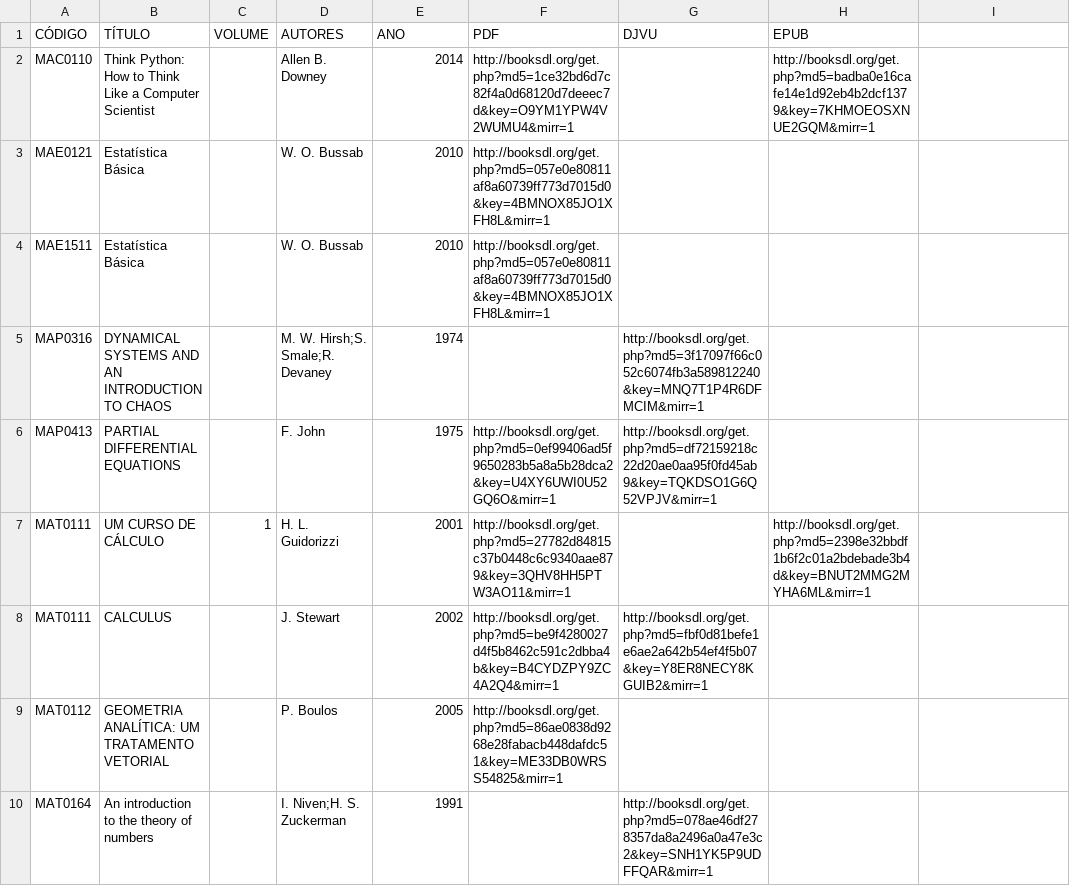
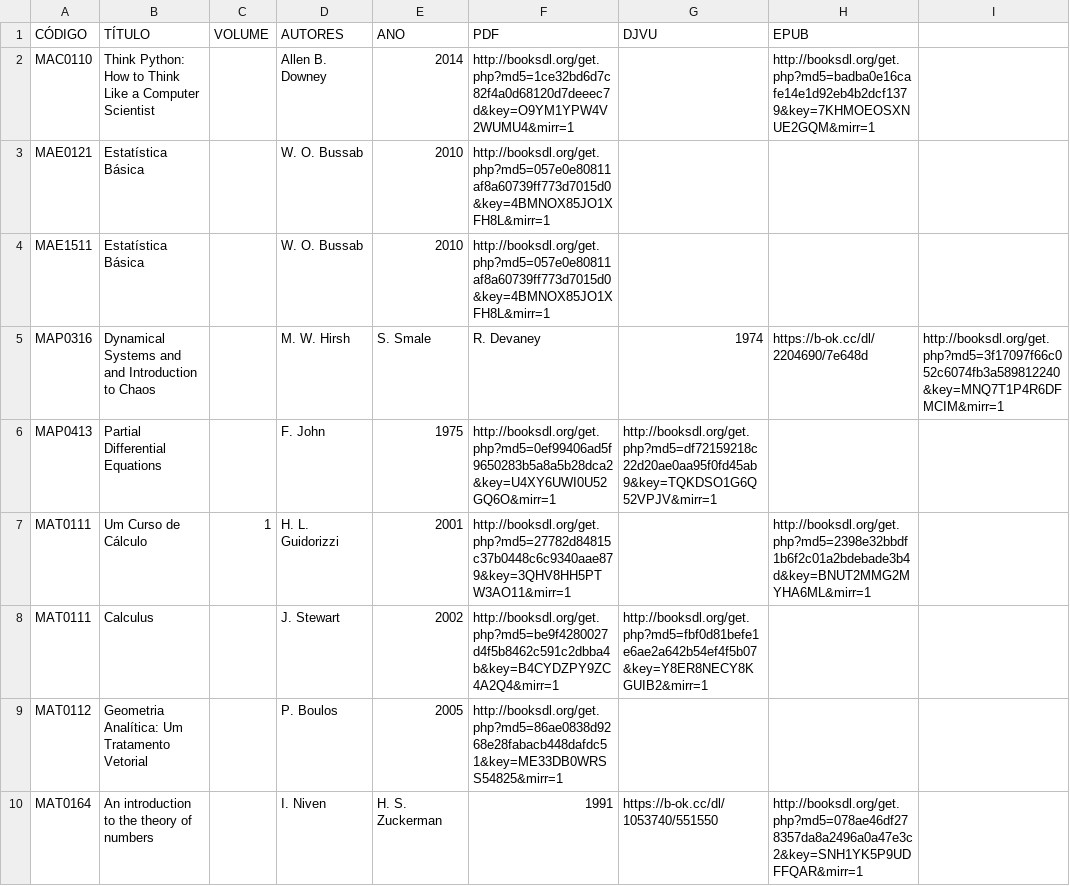
Before and after one commit to camat-usp/Referencias-Bibliograficas, a CSV file: data/references.csv, drawn as a sheet; only a part is shown; the diff covers the shown part only.

```diff
--- a/data/references.csv
+++ b/data/references.csv
@@ -5,6 +5,6 @@ MAE1511,Estatística Básica,,W. O. Bussab,2010,http://booksdl.org/get.php?md5=0
-MAP0316,DYNAMICAL SYSTEMS AND AN INTRODUCTION TO CHAOS,,M. W. Hirsh;S. Smale;R. Devaney,1974,,http://booksdl.org/get.php?md5=3f17097f66c052c6074fb3a589812240&key=MNQ7T1P4R6DFMCIM&mirr=1,
-MAP0413,PARTIAL DIFFERENTIAL EQUATIONS,,F. John,1975,http://booksdl.org/get.php?md5=0ef99406ad5f9650283b5a8a5b28dca2&key=U4XY6UWI0U52GQ6O&mirr=1,http://booksdl.org/get.php?md5=df72159218c22d20ae0aa95f0fd45ab9&key=TQKDSO1G6Q52VPJV&mirr=1,
-MAT0111,UM CURSO DE CÁLCULO,1,H. L. Guidorizzi,2001,http://booksdl.org/get.php?md5=27782d84815c37b0448c6c9340aae879&key=3QHV8HH5PTW3AO11&mirr=1,,http://booksdl.org/get.php?md5=2398e32bbdf1b6f2c01a2bdebade3b4d&key=BNUT2MMG2MYHA6ML&mirr=1
-MAT0111,CALCULUS,,J. Stewart,2002,http://booksdl.org/get.php?md5=be9f4280027d4f5b8462c591c2dbba4b&key=B4CYDZPY9ZC4A2Q4&mirr=1,http://booksdl.org/get.php?md5=fbf0d81befe1e6ae2a642b54ef4f5b07&key=Y8ER8NECY8KGUIB2&mirr=1,
-MAT0112,GEOMETRIA ANALÍTICA: UM TRATAMENTO VETORIAL,,P. Boulos,2005,http://booksdl.org/get.php?md5=86ae0838d9268e28fabacb448dafdc51&key=ME33DB0WRSS54825&mirr=1,,
-MAT0164,An introduction to the theory of numbers,,I. Niven;H. S. Zuckerman,1991,,http://booksdl.org/get.php?md5=078ae46df278357da8a2496a0a47e3c2&key=SNH1YK5P9UDFFQAR&mirr=1,
+MAP0316,Dynamical Systems and and Introduction to Chaos,,M. W. Hirsh,S. Smale,R. Devaney,1974,https://b-ok.cc/dl/2204690/7e648d,http://booksdl.org/get.php?md5=3f17097f66c052c6074fb3a589812240&key=MNQ7T1P4R6DFMCIM&mirr=1
+MAP0413,Partial Differential Equations,,F. John,1975,http://booksdl.org/get.php?md5=0ef99406ad5f9650283b5a8a5b28dca2&key=U4XY6UWI0U52GQ6O&mirr=1,http://booksdl.org/get.php?md5=df72159218c22d20ae0aa95f0fd45ab9&key=TQKDSO1G6Q52VPJV&mirr=1,,
+MAT0111,Um Curso de Cálculo,1,H. L. Guidorizzi,2001,http://booksdl.org/get.php?md5=27782d84815c37b0448c6c9340aae879&key=3QHV8HH5PTW3AO11&mirr=1,,http://booksdl.org/get.php?md5=2398e32bbdf1b6f2c01a2bdebade3b4d&key=BNUT2MMG2MYHA6ML&mirr=1,
+MAT0111,Calculus,,J. Stewart,2002,http://booksdl.org/get.php?md5=be9f4280027d4f5b8462c591c2dbba4b&key=B4CYDZPY9ZC4A2Q4&mirr=1,http://booksdl.org/get.php?md5=fbf0d81befe1e6ae2a642b54ef4f5b07&key=Y8ER8NECY8KGUIB2&mirr=1,,
+MAT0112,Geometria Analítica: Um Tratamento Vetorial,,P. Boulos,2005,http://booksdl.org/get.php?md5=86ae0838d9268e28fabacb448dafdc51&key=ME33DB0WRSS54825&mirr=1,,,
+MAT0164,An introduction to the theory of numbers,,I. Niven,H. S. Zuckerman,1991,https://b-ok.cc/dl/1053740/551550,http://booksdl.org/get.php?md5=078ae46df278357da8a2496a0a47e3c2&key=SNH1YK5P9UDFFQAR&mirr=1,
```
Also changed, not shown: 4 added rows and 18 edited cells elsewhere in this file.
